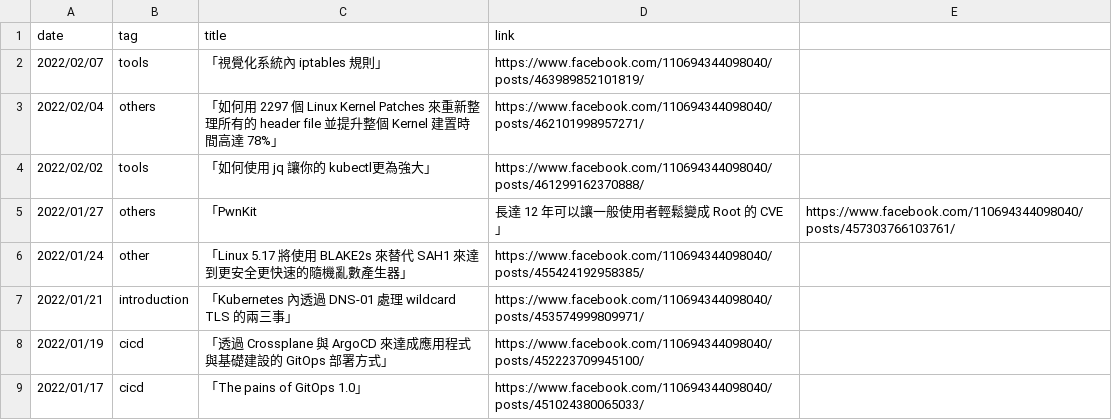
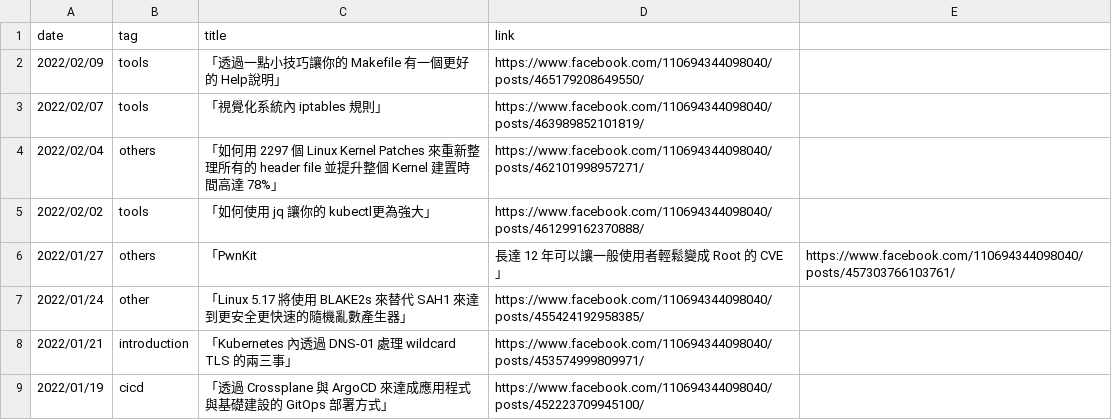
Before and after one commit to John-Lin/posts-index, a CSV file: posts.csv, drawn as a sheet; only a part is shown; the shorter side is filled out with more unchanged rows.

Commit message:
Update post

```diff
--- a/posts.csv
+++ b/posts.csv
@@ -1,2 +1,3 @@
 date,tag,title,link
+2022/02/09,tools,「透過一點小技巧讓你的 Makefile 有一個更好的 Help說明」,https://www.facebook.com/110694344098040/posts/465179208649550/
 2022/02/07,tools,「視覺化系統內 iptables 規則」,https://www.facebook.com/110694344098040/posts/463989852101819/
```
